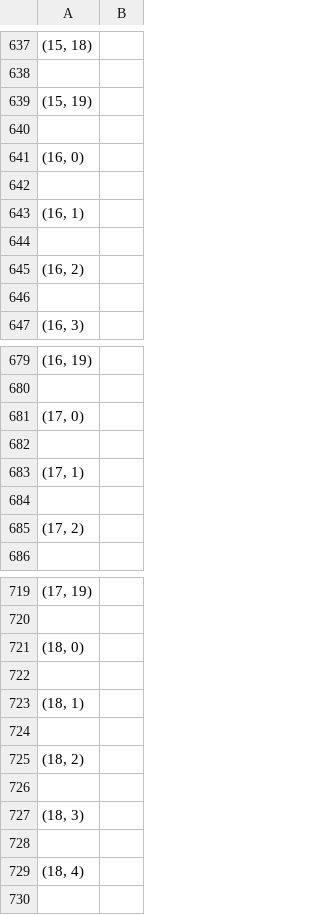
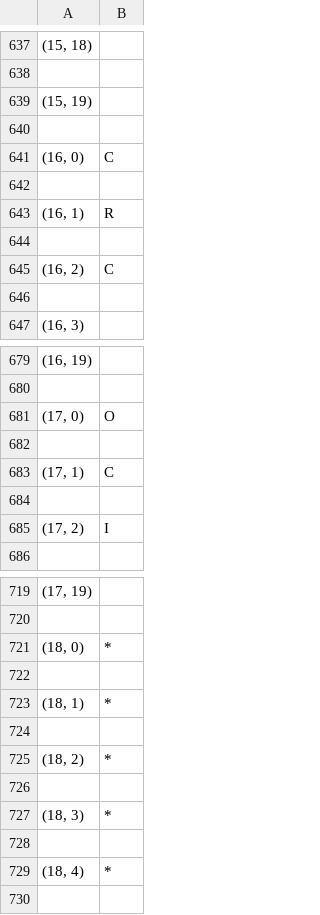
Before and after one commit to A1oy/SDD-Ngee-Ann-City, a CSV file: output.csv, drawn as a sheet; only a part is shown, gaps mark what is left out; the diff covers the shown part only.

```diff
--- a/output.csv
+++ b/output.csv
@@ -640,7 +640,7 @@
 
-"(16, 0)",
+"(16, 0)",C
 
-"(16, 1)",
+"(16, 1)",R
 
-"(16, 2)",
+"(16, 2)",C
 
@@ -680,7 +680,7 @@
 
-"(17, 0)",
+"(17, 0)",O
 
-"(17, 1)",
+"(17, 1)",C
 
-"(17, 2)",
+"(17, 2)",I
 
@@ -720,11 +720,11 @@
 
-"(18, 0)",
+"(18, 0)",*
 
-"(18, 1)",
+"(18, 1)",*
 
-"(18, 2)",
+"(18, 2)",*
 
-"(18, 3)",
+"(18, 3)",*
 
-"(18, 4)",
+"(18, 4)",*
 
```
Also changed, not shown: 4 edited cells elsewhere in this file, 4 other files.
